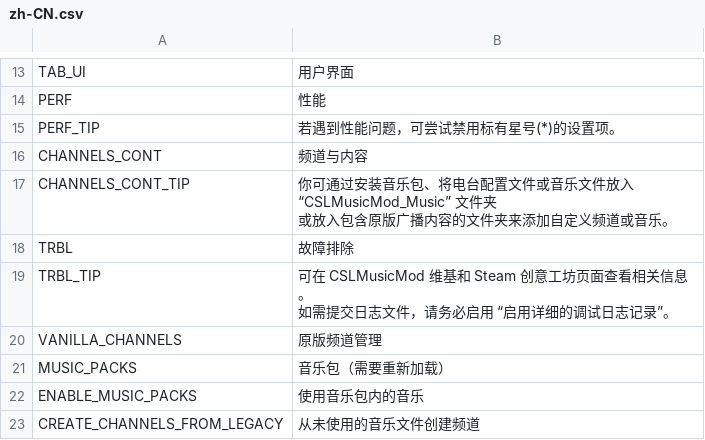
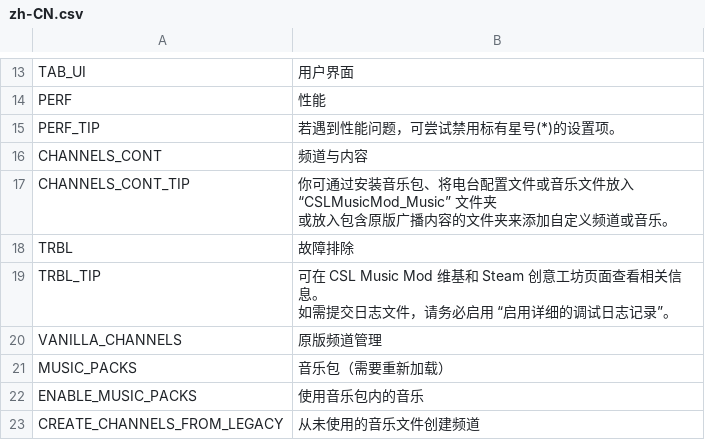
Before and after one commit to will258012/CSLMusicModRevisited, a CSV file: CSLMusicMod/Translations/zh-CN.csv, drawn as a sheet; only a part is shown, gaps mark what is left out.

Commit message:
New translations en-en.csv (Chinese Simplified)

```diff
--- a/CSLMusicMod/Translations/zh-CN.csv
+++ b/CSLMusicMod/Translations/zh-CN.csv
@@ -19,4 +19,4 @@
 "TRBL","故障排除",""
-"TRBL_TIP","可在 CSLMusicMod 维基和 Steam 创意工坊页面查看相关信息。
-如需提交日志文件，请务必启用 “启用详细的调试日志记录”。",""
+"TRBL_TIP","可在 CSL Music Mod 维基和 Steam 创意工坊页面查看相关信息。
+如需提交日志文件，请务必启用 “启用详细的调试日志记录”。",""
 "VANILLA_CHANNELS","原版频道管理",""
```
